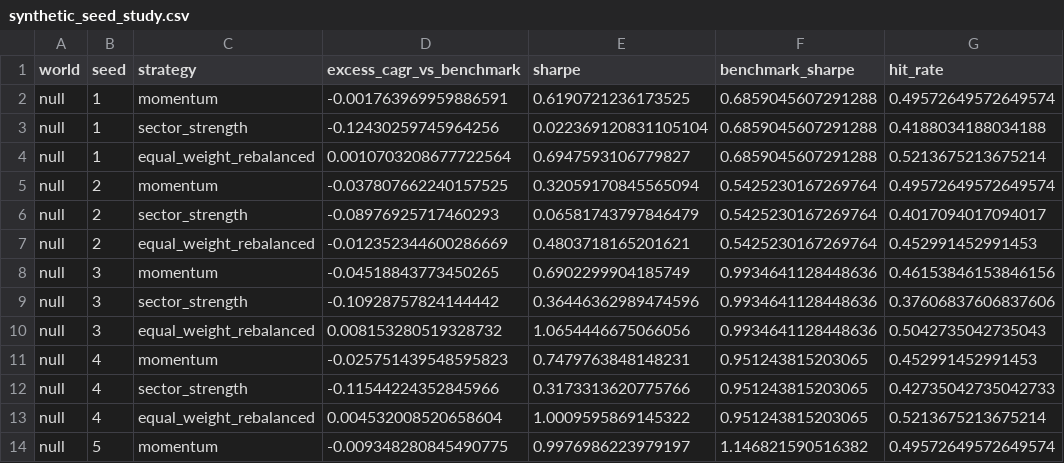
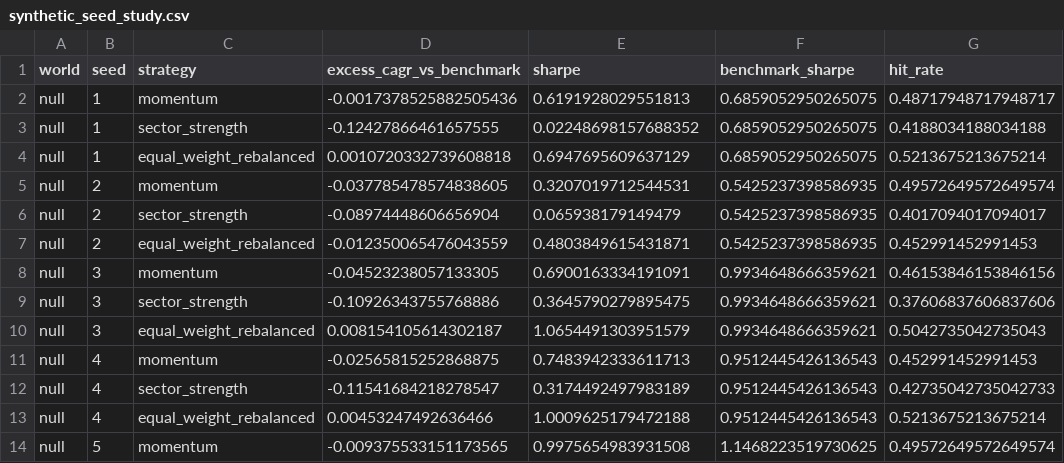
Before and after one commit to Bhavex/market-intelligence-pg, a CSV file: results/backtest/synthetic_seed_study.csv, drawn as a sheet; only a part is shown; the diff covers the shown part only.

```diff
--- a/results/backtest/synthetic_seed_study.csv
+++ b/results/backtest/synthetic_seed_study.csv
@@ -1,14 +1,14 @@
 world,seed,strategy,excess_cagr_vs_benchmark,sharpe,benchmark_sharpe,hit_rate
-null,1,momentum,-0.001763969959886591,0.6190721236173525,0.6859045607291288,0.49572649572649574
-null,1,sector_strength,-0.12430259745964256,0.022369120831105104,0.6859045607291288,0.4188034188034188
-null,1,equal_weight_rebalanced,0.0010703208677722564,0.6947593106779827,0.6859045607291288,0.5213675213675214
-null,2,momentum,-0.037807662240157525,0.32059170845565094,0.5425230167269764,0.49572649572649574
-null,2,sector_strength,-0.08976925717460293,0.06581743797846479,0.5425230167269764,0.4017094017094017
-null,2,equal_weight_rebalanced,-0.012352344600286669,0.4803718165201621,0.5425230167269764,0.452991452991453
-null,3,momentum,-0.04518843773450265,0.6902299904185749,0.9934641128448636,0.46153846153846156
-null,3,sector_strength,-0.10928757824144442,0.36446362989474596,0.9934641128448636,0.37606837606837606
-null,3,equal_weight_rebalanced,0.008153280519328732,1.0654446675066056,0.9934641128448636,0.5042735042735043
-null,4,momentum,-0.025751439548595823,0.7479763848148231,0.951243815203065,0.452991452991453
-null,4,sector_strength,-0.11544224352845966,0.3173313620775766,0.951243815203065,0.42735042735042733
-null,4,equal_weight_rebalanced,0.004532008520658604,1.0009595869145322,0.951243815203065,0.5213675213675214
-null,5,momentum,-0.009348280845490775,0.9976986223979197,1.146821590516382,0.49572649572649574
+null,1,momentum,-0.0017378525882505436,0.6191928029551813,0.6859052950265075,0.48717948717948717
+null,1,sector_strength,-0.12427866461657555,0.02248698157688352,0.6859052950265075,0.4188034188034188
+null,1,equal_weight_rebalanced,0.0010720332739608818,0.6947695609637129,0.6859052950265075,0.5213675213675214
+null,2,momentum,-0.037785478574838605,0.3207019712544531,0.5425237398586935,0.49572649572649574
+null,2,sector_strength,-0.08974448606656904,0.065938179149479,0.5425237398586935,0.4017094017094017
+null,2,equal_weight_rebalanced,-0.012350065476043559,0.4803849615431871,0.5425237398586935,0.452991452991453
+null,3,momentum,-0.04523238057133305,0.6900163334191091,0.9934648666359621,0.46153846153846156
+null,3,sector_strength,-0.10926343755768886,0.3645790279895475,0.9934648666359621,0.37606837606837606
+null,3,equal_weight_rebalanced,0.008154105614302187,1.0654491303951579,0.9934648666359621,0.5042735042735043
+null,4,momentum,-0.02565815252868875,0.7483942333611713,0.9512445426136543,0.452991452991453
+null,4,sector_strength,-0.11541684218278547,0.3174492497983189,0.9512445426136543,0.42735042735042733
+null,4,equal_weight_rebalanced,0.00453247492636466,1.0009625179472188,0.9512445426136543,0.5213675213675214
+null,5,momentum,-0.009375533151173565,0.9975654983931508,1.1468223519730625,0.49572649572649574
```
Also changed, not shown: 141 edited cells elsewhere in this file, results/backtest/summary_synthetic.csv, 16 other files.
